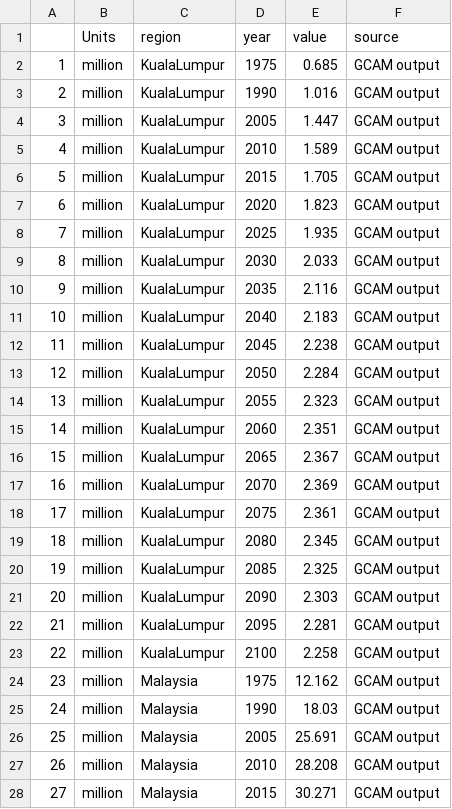
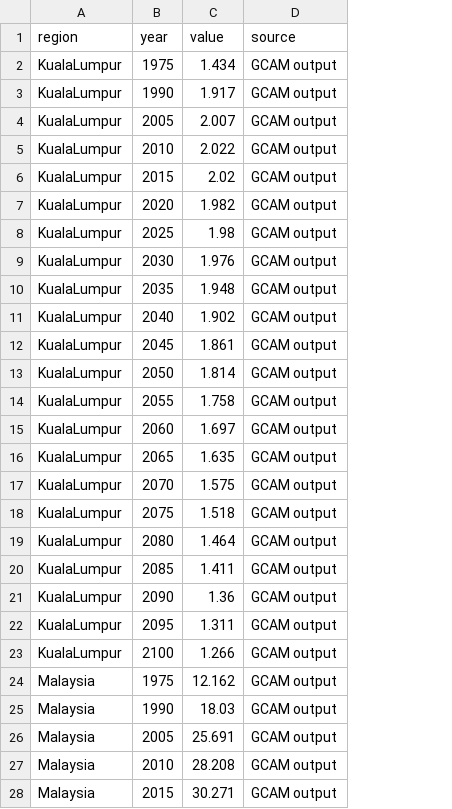
Before and after one commit to JGCRI/seasia, a CSV file: data/Malaysia/socioeconomic_inputs/gcam_query_pop.csv, drawn as a sheet; only a part is shown; removed rows and columns are numbered as before the commit, all else as after; the diff covers the shown part only; the diff names each change by its address in the sheet, - before the commit and + after, or states it on an @@ line.

```diff
--- a/data/Malaysia/socioeconomic_inputs/gcam_query_pop.csv
+++ b/data/Malaysia/socioeconomic_inputs/gcam_query_pop.csv
-column A, rows 2-28: 1 | 2 | 3 | 4 | 5 | 6 | 7 | 8 | 9 | 10 | 11 | 12 | 13 | 14 | 15 | 16 | 17 | 18 | 19 | 20 | 21 | 22 | 23 | 24 | 25 | 26 | 27
-column B (Units), rows 2-28: all million
-C2 (value): 0.685
+C2 (value): 1.434
-C3 (value): 1.016
+C3 (value): 1.917
-C4 (value): 1.447
+C4 (value): 2.007
-C5 (value): 1.589
+C5 (value): 2.022
-C6 (value): 1.705
+C6 (value): 2.02
-C7 (value): 1.823
+C7 (value): 1.982
-C8 (value): 1.935
+C8 (value): 1.98
-C9 (value): 2.033
+C9 (value): 1.976
-C10 (value): 2.116
+C10 (value): 1.948
-C11 (value): 2.183
+C11 (value): 1.902
-C12 (value): 2.238
+C12 (value): 1.861
-C13 (value): 2.284
+C13 (value): 1.814
-C14 (value): 2.323
+C14 (value): 1.758
-C15 (value): 2.351
+C15 (value): 1.697
-C16 (value): 2.367
+C16 (value): 1.635
-C17 (value): 2.369
+C17 (value): 1.575
-C18 (value): 2.361
+C18 (value): 1.518
-C19 (value): 2.345
+C19 (value): 1.464
-C20 (value): 2.325
+C20 (value): 1.411
-C21 (value): 2.303
+C21 (value): 1.36
-C22 (value): 2.281
+C22 (value): 1.311
-C23 (value): 2.258
+C23 (value): 1.266
```
Also changed, not shown: 22 added rows and 17 edited cells elsewhere in this file, data/Malaysia/socioeconomic_inputs/gcam_query_gdp.csv, data/Malaysia/socioeconomic_inputs/gcam_query_pcgdp.csv.
